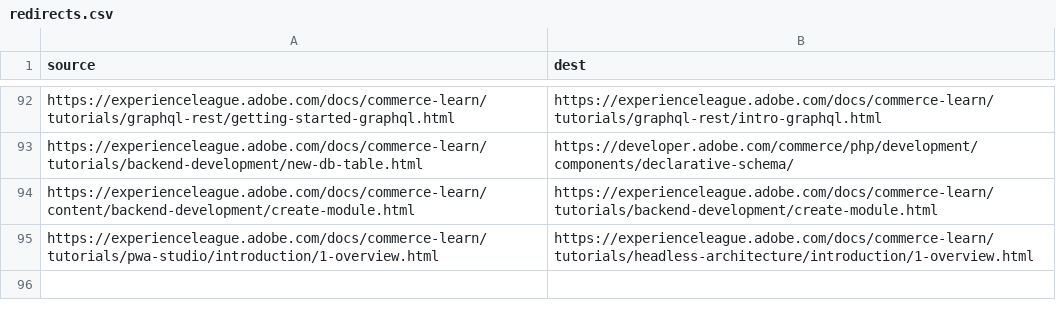
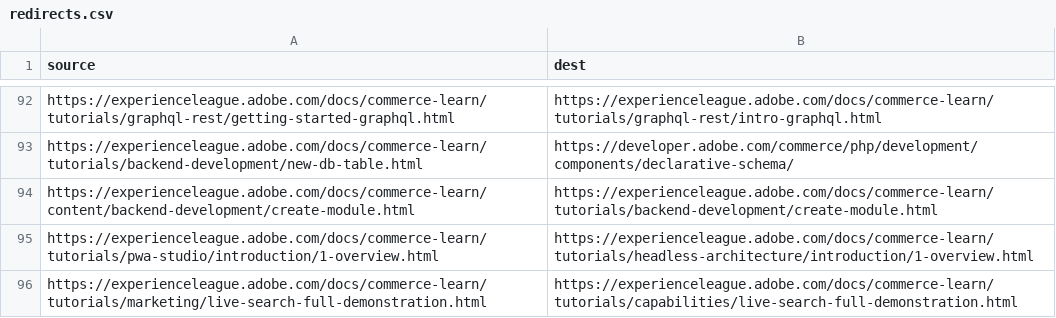
Before and after one commit to AdobeDocs/commerce-learn.fr-FR, a CSV file: redirects.csv, drawn as a sheet; only a part is shown, gaps mark what is left out; the diff names each change by its address in the sheet, - before the commit and + after, or states it on an @@ line.

Commit message:
Sync non localizable files for core commit 85b77e57120be92231ee78c2d80b1ff42c9fcf8e

```diff
--- a/redirects.csv
+++ b/redirects.csv
+row 96: https://experienceleague.adobe.com/docs/commerce-learn/tutorials/marketing/live-search-full-demonstration.html | https://experienceleague.adobe.com/docs/commerce-learn/tutorials/capabilities/live-search-full-demonstration.html
```
